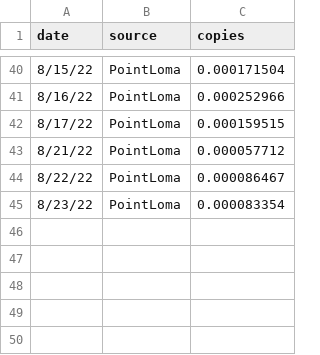
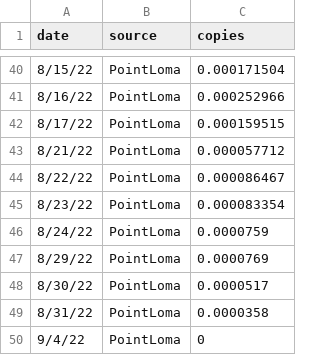
Before and after one commit to andersen-lab/MPX_WasteWater_San-Diego, a CSV file: MPX_PointLoma_qpcr.csv, drawn as a sheet; only a part is shown, gaps mark what is left out; the diff names each change by its address in the sheet, - before the commit and + after, or states it on an @@ line.

Commit message:
update PL qPCR

```diff
--- a/MPX_PointLoma_qpcr.csv
+++ b/MPX_PointLoma_qpcr.csv
+row 46: 8/24/22 | PointLoma | 0.0000759
+row 47: 8/29/22 | PointLoma | 0.0000769
+row 48: 8/30/22 | PointLoma | 0.0000517
+row 49: 8/31/22 | PointLoma | 0.0000358
+row 50: 9/4/22 | PointLoma | 0
```
